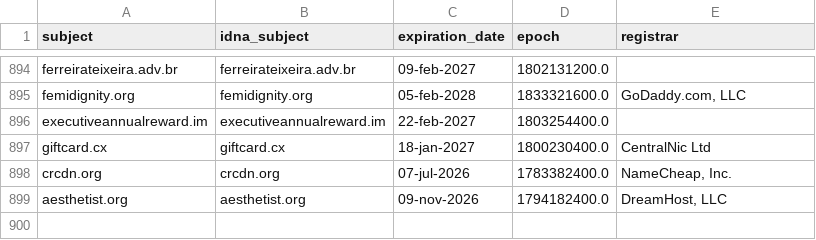
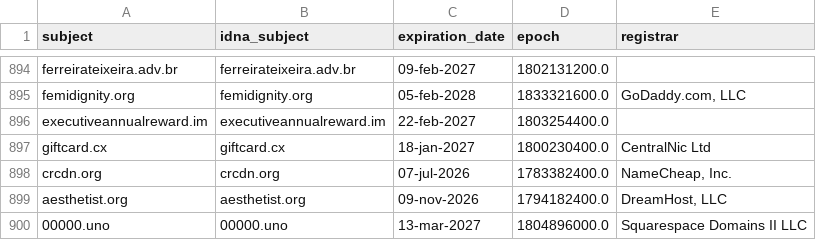
Before and after one commit to Ultimate-Hosts-Blacklist/someonewhocares.org, a CSV file: .pyfunceble/whois.csv, drawn as a sheet; only a part is shown, gaps mark what is left out; the diff names each change by its address in the sheet, - before the commit and + after, or states it on an @@ line.

```diff
--- a/.pyfunceble/whois.csv
+++ b/.pyfunceble/whois.csv
+row 900: 00000.uno | 00000.uno | 13-mar-2027 | 1804896000.0 | Squarespace Domains II LLC
```
Also changed, not shown: output/domains.list/continue.csv, 8 other files.
